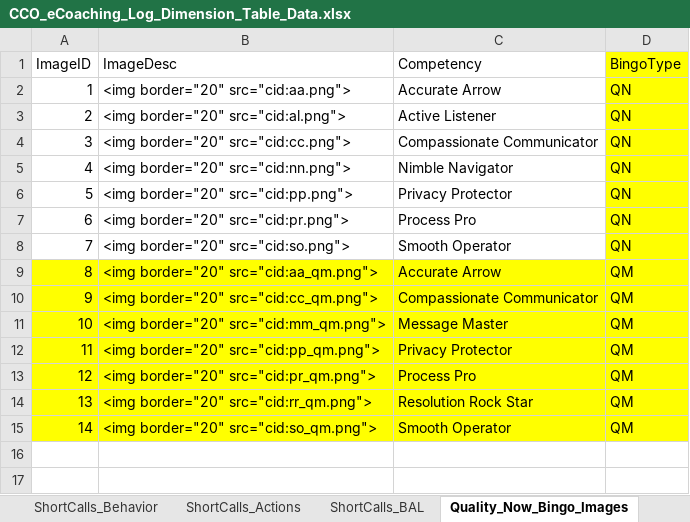
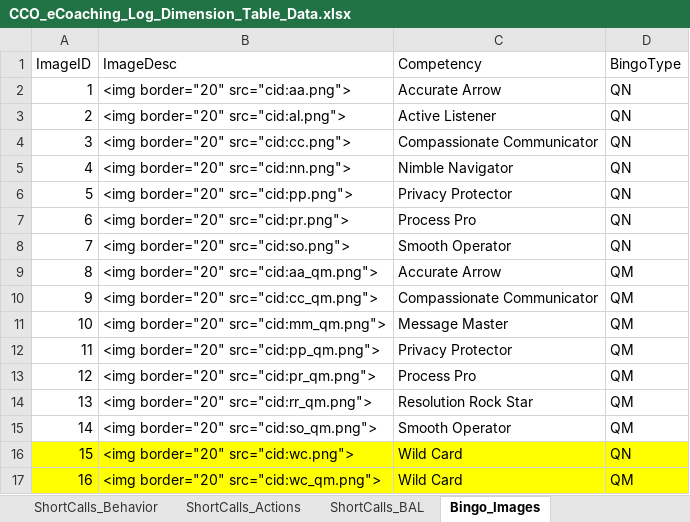
Before and after one commit to maximus-cco/eCoaching_V2_Bak, an Excel workbook: Design/DD/DB/CCO_eCoaching_Log_Dimension_Table_Data.xlsx, sheet Bingo_Images, drawn as a sheet; values as stored, in another font and other column widths than the file's, no borders; the diff names each change by its address in the sheet, - before the commit and + after, or states it on an @@ line.

Commit message:
TFS 15465 - Additional changes to support wild card.
git-tfs-id: [https://tfs.omnicloud.local/tfs/cco%20program/]$/eCoaching_V2;C43629

```diff
--- a/Design/DD/DB/CCO_eCoaching_Log_Dimension_Table_Data.xlsx (sheet Bingo_Images)
+++ b/Design/DD/DB/CCO_eCoaching_Log_Dimension_Table_Data.xlsx (sheet Bingo_Images)
-sheet tab: Quality_Now_Bingo_Images
+sheet tab: Bingo_Images
-D1:D8 fill: #FFFF00
+D1:D8 fill: none
-A9:D15 fill: #FFFF00
+A9:D15 fill: none
+row 16: 15 | <img border="20" src="cid:wc.png"> | Wild Card | QN
+row 17: 16 | <img border="20" src="cid:wc_qm.png"> | Wild Card | QM
```
Also changed, not shown: sheet Revision_History, 1 other file.
